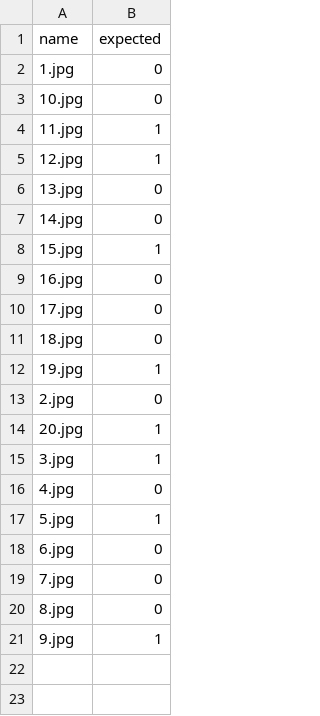
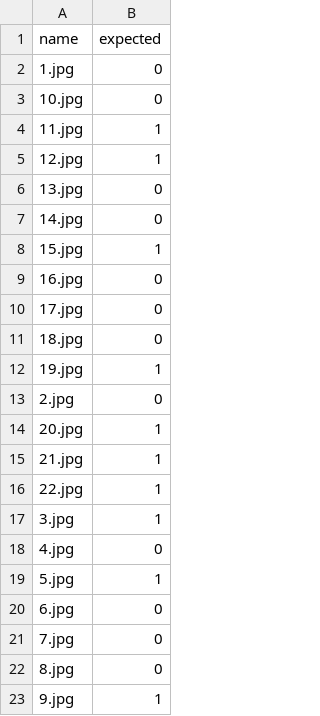
Before and after one commit to ViktorUshkov/IntelligentPlacer, a CSV file: expected.csv, drawn as a sheet; the diff names each change by its address in the sheet, - before the commit and + after, or states it on an @@ line.

Commit message:
update table with expected results

```diff
--- a/expected.csv
+++ b/expected.csv
+row 15: 21.jpg | 1
+row 16: 22.jpg | 1
```
